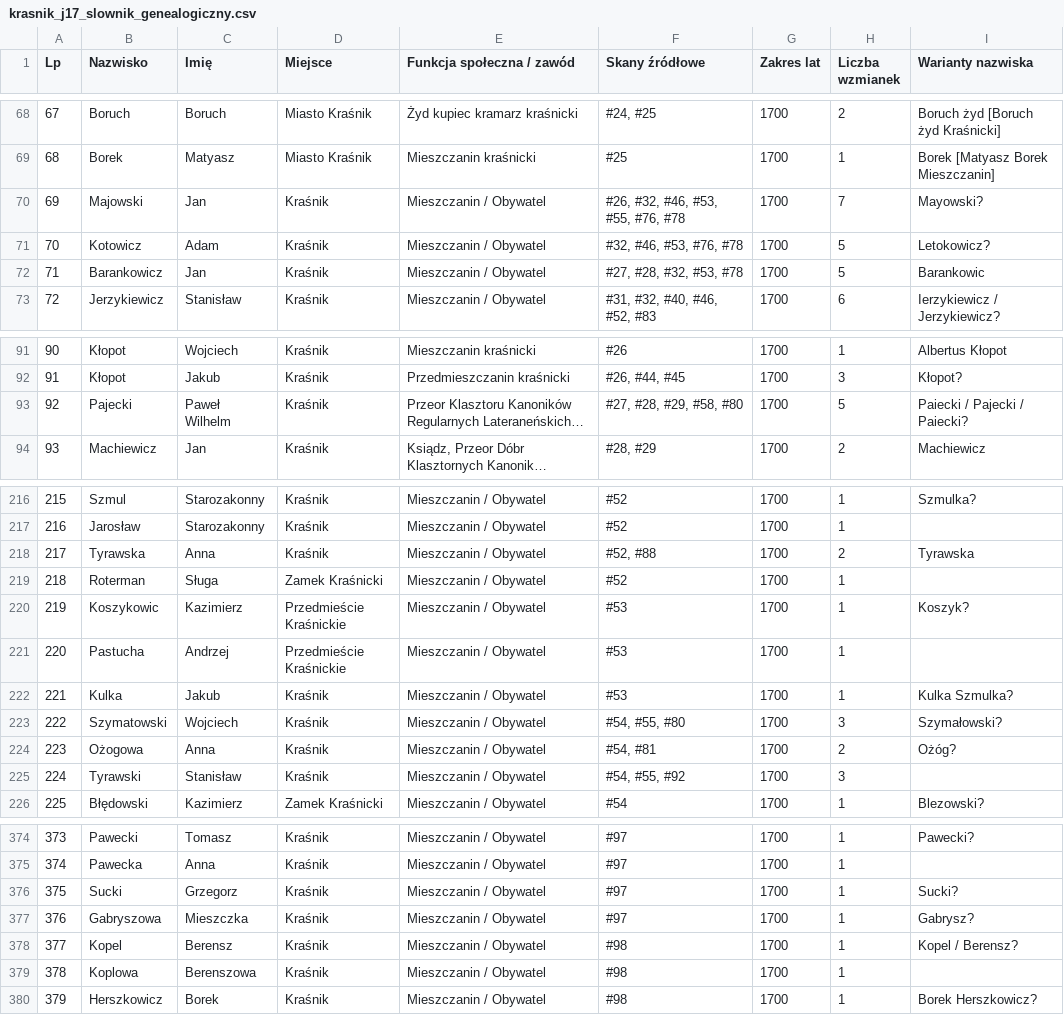
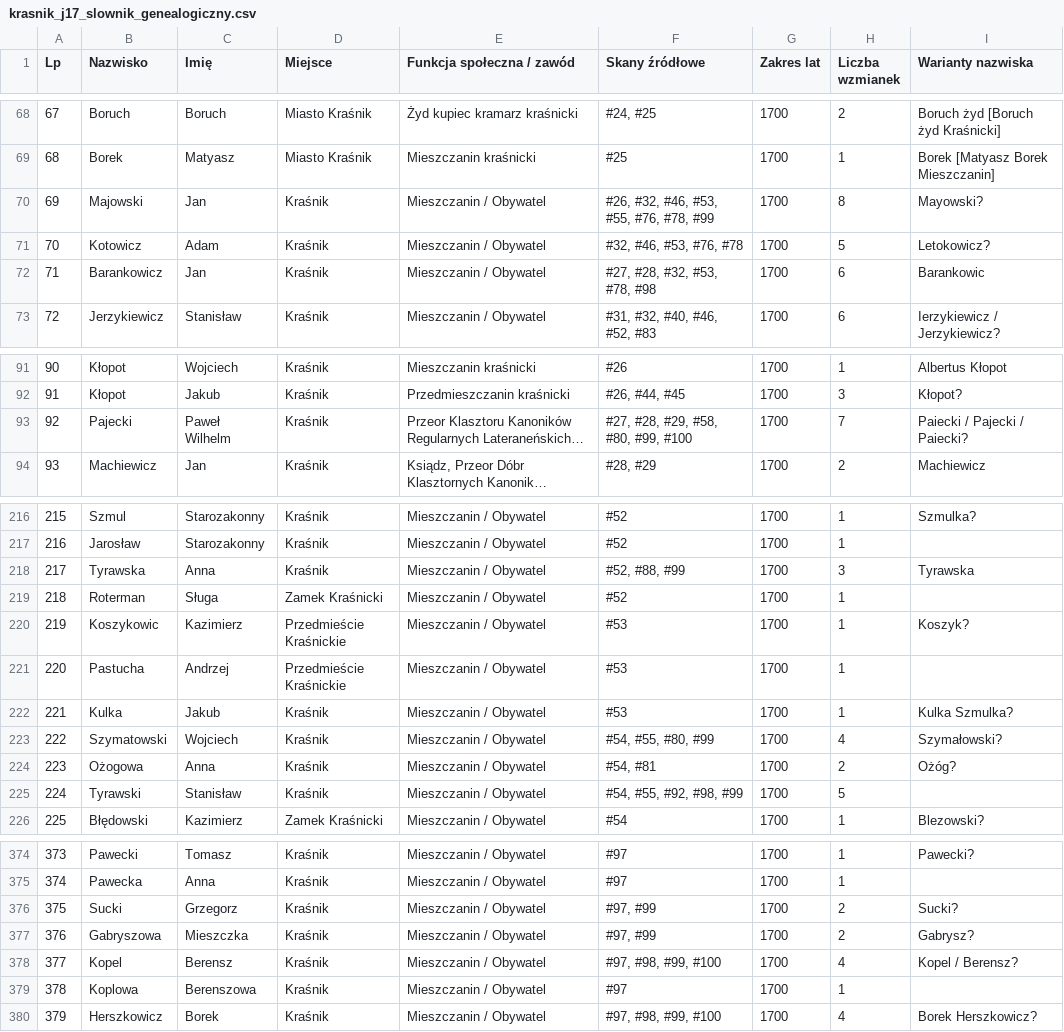
Before and after one commit to Uriel9191/Gen, a CSV file: krasnik_j17_slownik_genealogiczny.csv, drawn as a sheet; only a part is shown, gaps mark what is left out; long unchanged cells end in …; the diff covers the shown part only; the diff names each change by its address in the sheet, - before the commit and + after, or states it on an @@ line.

Commit message:
fix(j17): uzupełnienie wystąpień dla skanów 60, 99 i 100 w genData i kompendium

```diff
--- a/krasnik_j17_slownik_genealogiczny.csv
+++ b/krasnik_j17_slownik_genealogiczny.csv
-F70 (Skany źródłowe): #26, #32, #46, #53, #55, #76, #78
+F70 (Skany źródłowe): #26, #32, #46, #53, #55, #76, #78, #99
-H70 (Liczba wzmianek): 7
+H70 (Liczba wzmianek): 8
-F72 (Skany źródłowe): #27, #28, #32, #53, #78
+F72 (Skany źródłowe): #27, #28, #32, #53, #78, #98
-H72 (Liczba wzmianek): 5
+H72 (Liczba wzmianek): 6
-F93 (Skany źródłowe): #27, #28, #29, #58, #80
+F93 (Skany źródłowe): #27, #28, #29, #58, #80, #99, #100
-H93 (Liczba wzmianek): 5
+H93 (Liczba wzmianek): 7
-F218 (Skany źródłowe): #52, #88
+F218 (Skany źródłowe): #52, #88, #99
-H218 (Liczba wzmianek): 2
+H218 (Liczba wzmianek): 3
-F223 (Skany źródłowe): #54, #55, #80
+F223 (Skany źródłowe): #54, #55, #80, #99
-H223 (Liczba wzmianek): 3
+H223 (Liczba wzmianek): 4
-F225 (Skany źródłowe): #54, #55, #92
+F225 (Skany źródłowe): #54, #55, #92, #98, #99
-H225 (Liczba wzmianek): 3
+H225 (Liczba wzmianek): 5
-F376:F377 (Skany źródłowe): #97
+F376:F377 (Skany źródłowe): #97, #99
-H376:H377 (Liczba wzmianek): 1
+H376:H377 (Liczba wzmianek): 2
-F378 (Skany źródłowe): #98
+F378 (Skany źródłowe): #97, #98, #99, #100
-H378 (Liczba wzmianek): 1
+H378 (Liczba wzmianek): 4
-F379 (Skany źródłowe): #98
+F379 (Skany źródłowe): #97
-F380 (Skany źródłowe): #98
+F380 (Skany źródłowe): #97, #98, #99, #100
-H380 (Liczba wzmianek): 1
+H380 (Liczba wzmianek): 4
```
Also changed, not shown: 4 edited cells elsewhere in this file, 3 other files.
